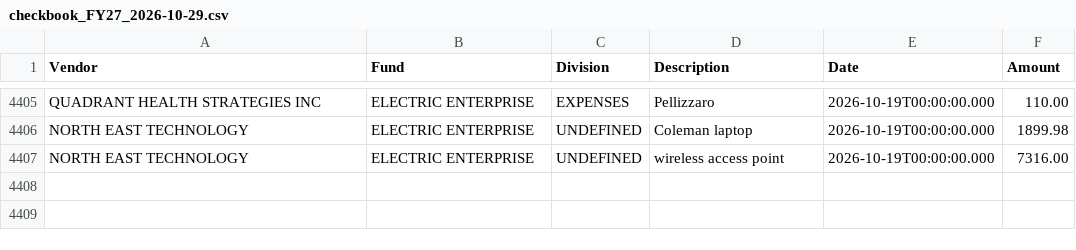
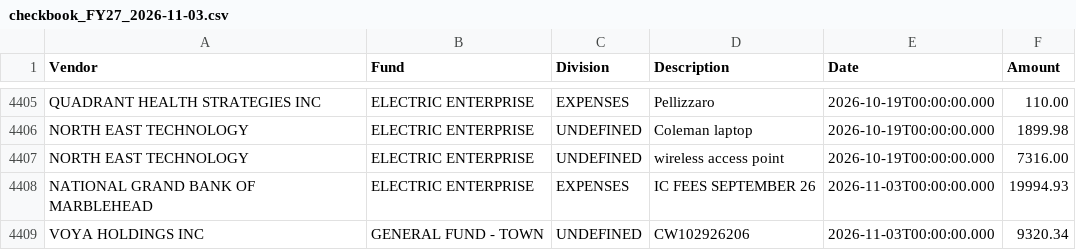
Before and after one commit to agbaber/marblehead, a CSV file: data/checkbook_FY27_2026-11-03.csv (was data/checkbook_FY27_2026-10-29.csv), drawn as a sheet; only a part is shown, gaps mark what is left out; the diff names each change by its address in the sheet, - before the commit and + after, or states it on an @@ line.

Commit message:
Refresh checkbook FY27 through 2026-11-03 (#1336)
Co-authored-by: marblehead-bot <noreply@marbleheaddata.org>

```diff
--- a/data/checkbook_FY27_2026-10-29.csv
+++ b/data/checkbook_FY27_2026-11-03.csv
+row 4408: NATIONAL GRAND BANK OF MARBLEHEAD | ELECTRIC ENTERPRISE | EXPENSES | IC FEES SEPTEMBER 26 | 2026-11-03T00:00:00.000 | 19994.93
+row 4409: VOYA HOLDINGS INC | GENERAL FUND - TOWN | UNDEFINED | CW102926206 | 2026-11-03T00:00:00.000 | 9320.34
```
Also changed, not shown: 4 other files.
